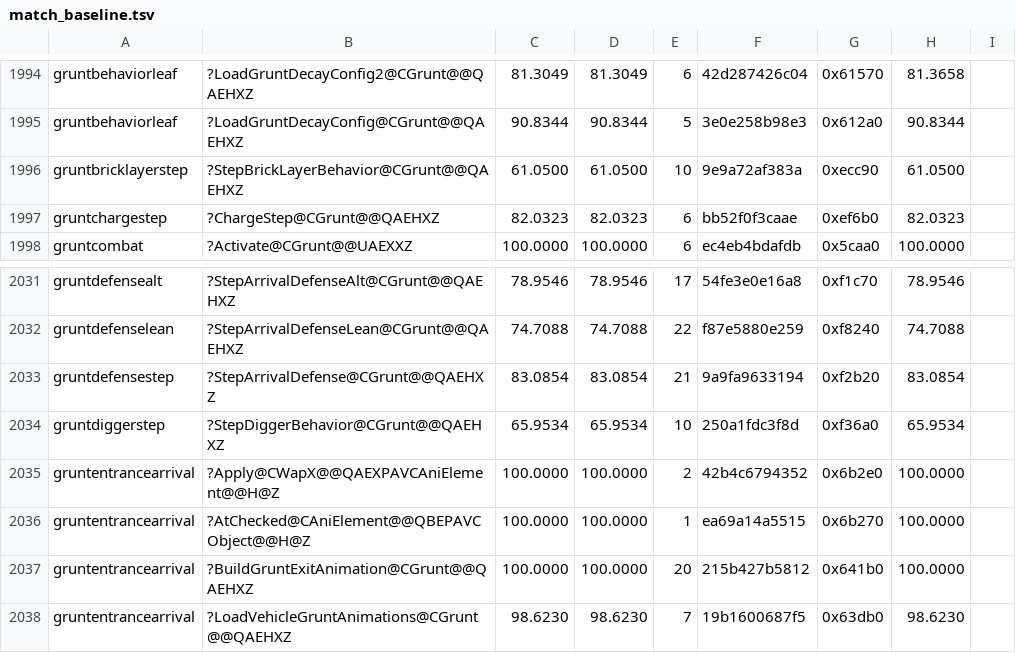
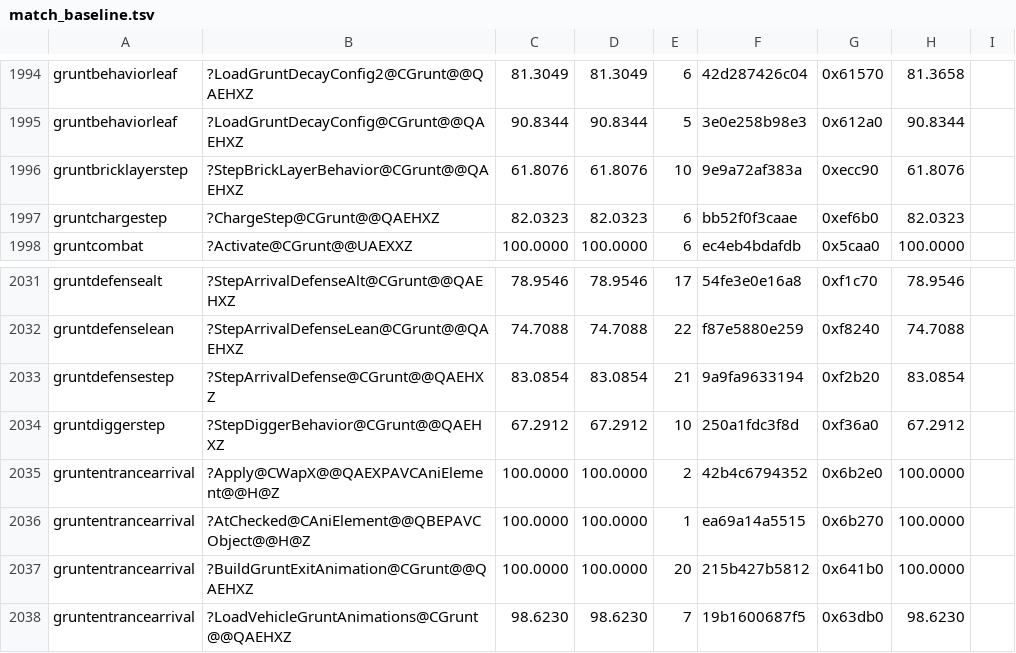
Before and after one commit to sushi-shi/gruntz-decomp, a TSV file: config/match_baseline.tsv, drawn as a sheet; only a part is shown, gaps mark what is left out.

Commit message:
match: restore assigned CRect temporary lifetime

```diff
--- a/config/match_baseline.tsv
+++ b/config/match_baseline.tsv
@@ -1995,3 +1995,3 @@ gruntbehaviorleaf	?LoadGruntDecayConfig2@CGrunt@@QAEHXZ	81.3049	81.3049	6	42d287
 gruntbehaviorleaf	?LoadGruntDecayConfig@CGrunt@@QAEHXZ	90.8344	90.8344	5	3e0e258b98e3	0x612a0	90.8344
-gruntbricklayerstep	?StepBrickLayerBehavior@CGrunt@@QAEHXZ	61.0500	61.0500	10	9e9a72af383a	0xecc90	61.0500
+gruntbricklayerstep	?StepBrickLayerBehavior@CGrunt@@QAEHXZ	61.8076	61.8076	10	9e9a72af383a	0xecc90	61.8076
 gruntchargestep	?ChargeStep@CGrunt@@QAEHXZ	82.0323	82.0323	6	bb52f0f3caae	0xef6b0	82.0323
@@ -2033,3 +2033,3 @@ gruntdefenselean	?StepArrivalDefenseLean@CGrunt@@QAEHXZ	74.7088	74.7088	22	f87e5
 gruntdefensestep	?StepArrivalDefense@CGrunt@@QAEHXZ	83.0854	83.0854	21	9a9fa9633194	0xf2b20	83.0854
-gruntdiggerstep	?StepDiggerBehavior@CGrunt@@QAEHXZ	65.9534	65.9534	10	250a1fdc3f8d	0xf36a0	65.9534
+gruntdiggerstep	?StepDiggerBehavior@CGrunt@@QAEHXZ	67.2912	67.2912	10	250a1fdc3f8d	0xf36a0	67.2912
 gruntentrancearrival	?Apply@CWapX@@QAEXPAVCAniElement@@H@Z	100.0000	100.0000	2	42b4c6794352	0x6b2e0	100.0000
```
Also changed, not shown: 5 other files.
